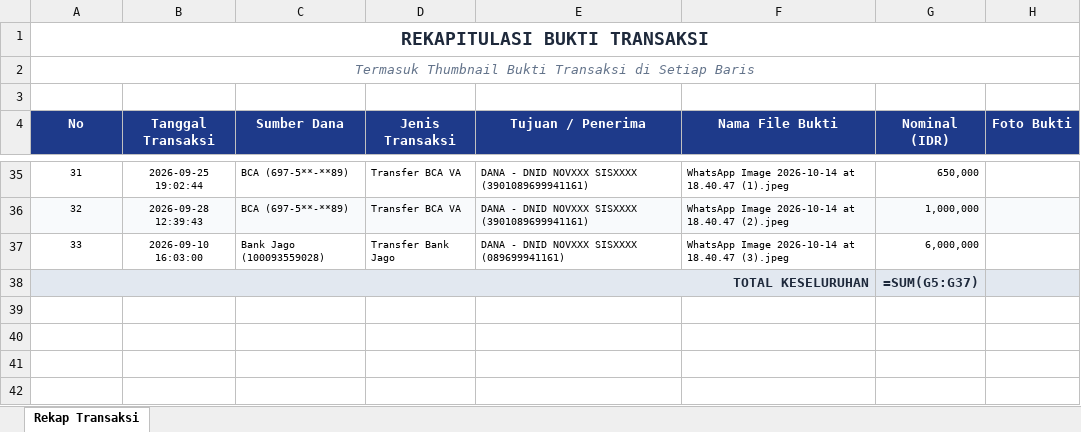
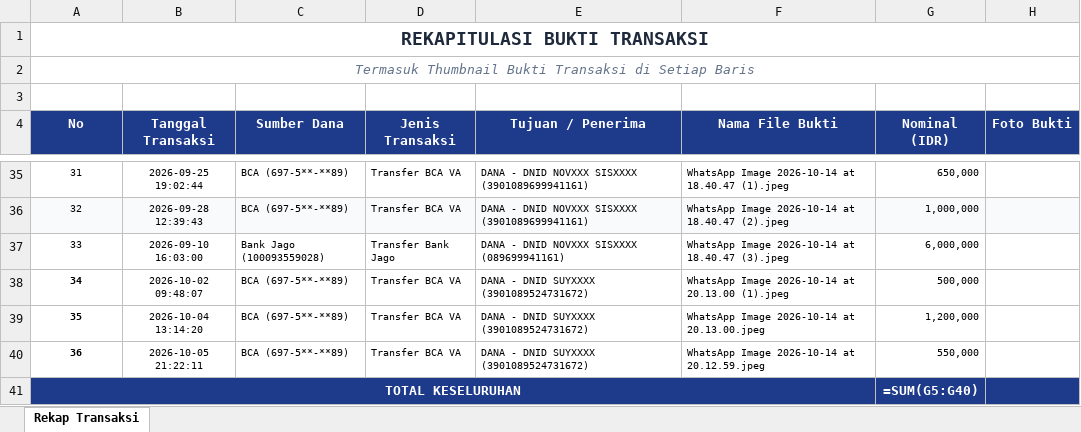
Before and after one commit to seftronics/utang, an Excel workbook: Rekap_Transaksi_Dengan_Gambar.xlsx, sheet Rekap Transaksi, drawn as a sheet; only a part is shown, gaps mark what is left out; values as stored, in another font and other column widths than the file's, no borders; formulas without a stored value are shown as written; charts and pictures not drawn; addresses are those after the commit; the diff names each change by its address in the sheet, - before the commit and + after, or states it on an @@ line.

```diff
--- a/Rekap_Transaksi_Dengan_Gambar.xlsx (sheet Rekap Transaksi)
+++ b/Rekap_Transaksi_Dengan_Gambar.xlsx (sheet Rekap Transaksi)
+row 38: 34 | 2026-10-02 09:48:07 | BCA (697-5**-**89) | Transfer BCA VA | DANA - DNID SUYXXXX (3901089524731672) | WhatsApp Image 2026-10-14 at 20.13.00 (1).jpeg | 500,000
+row 39: 35 | 2026-10-04 13:14:20 | BCA (697-5**-**89) | Transfer BCA VA | DANA - DNID SUYXXXX (3901089524731672) | WhatsApp Image 2026-10-14 at 20.13.00.jpeg | 1,200,000
+row 40: 36 | 2026-10-05 21:22:11 | BCA (697-5**-**89) | Transfer BCA VA | DANA - DNID SUYXXXX (3901089524731672) | WhatsApp Image 2026-10-14 at 20.12.59.jpeg | 550,000
@@ A41 fill: #E2E8F0 → #1E3A8A, text colour: #1E293B → #FFFFFF, alignment: right → center @@
-B41:F41 fill: #E2E8F0
+B41:F41 fill: none
-G41 (Nominal (IDR)): =SUM(G5:G37)
+G41 (Nominal (IDR)): =SUM(G5:G40)
-G41:H41 fill: #E2E8F0
+G41:H41 fill: #1E3A8A
-G41 text colour: #1E293B
+G41 text colour: #FFFFFF
```
Also changed, not shown: charts or pictures, 5 other files.
